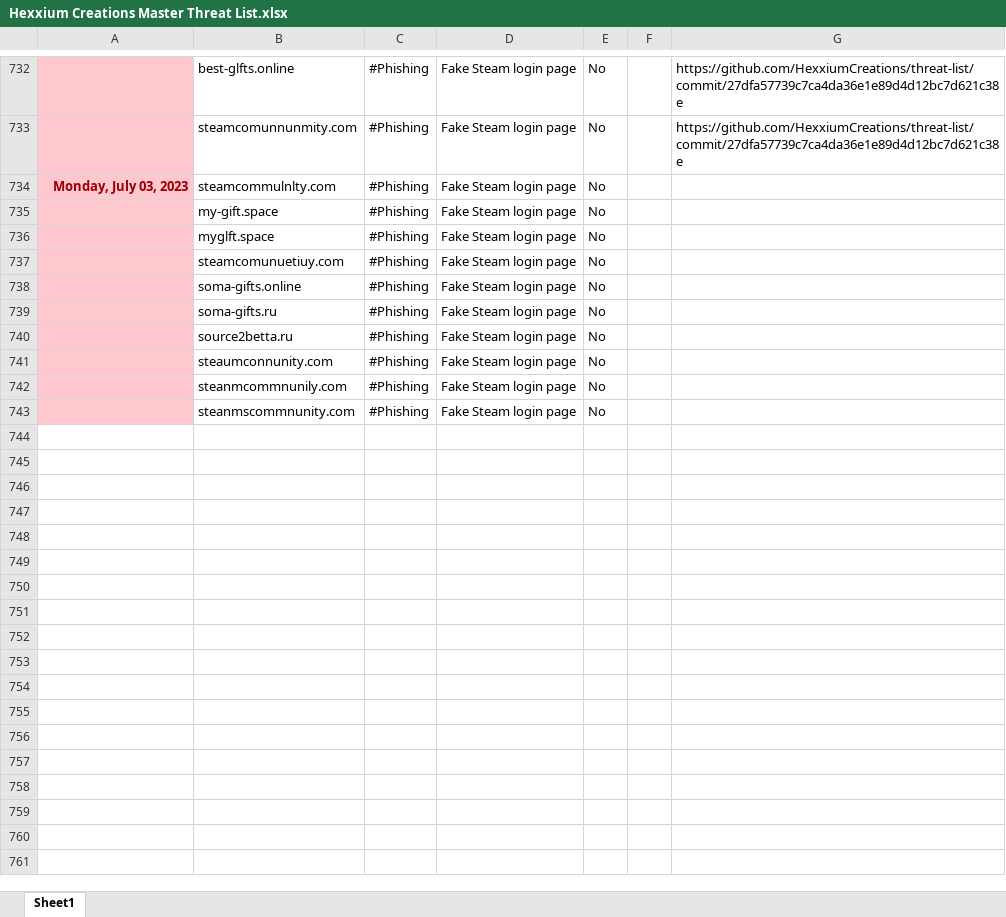
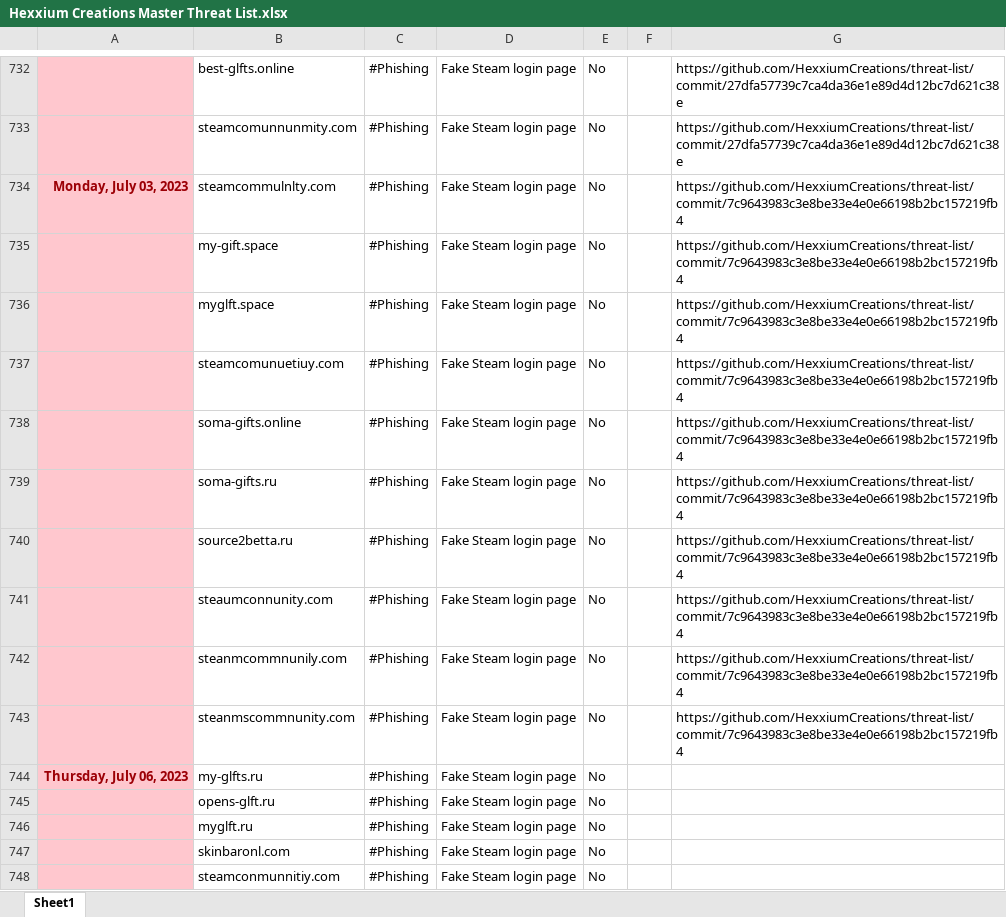
Before and after one commit to HexxiumCreations/threat-list, an Excel workbook: Hexxium Creations Master Threat List.xlsx, sheet Sheet1, drawn as a sheet; only a part is shown, gaps mark what is left out; values as stored, in another font and other column widths than the file's, no borders; the diff names each change by its address in the sheet, - before the commit and + after, or states it on an @@ line.

```diff
--- a/Hexxium Creations Master Threat List.xlsx (sheet Sheet1)
+++ b/Hexxium Creations Master Threat List.xlsx (sheet Sheet1)
-G734:G743: (empty)
+G734:G743: https://github.com/HexxiumCreations/threat-list/commit/7c9643983c3e8be33e4e0e66198b2bc157219fb4
+row 744: Thursday, July 06, 2023 | my-glfts.ru | #Phishing | Fake Steam login page | No
+row 745:  | opens-glft.ru | #Phishing | Fake Steam login page | No
+row 746:  | myglft.ru | #Phishing | Fake Steam login page | No
+row 747:  | skinbaronl.com | #Phishing | Fake Steam login page | No
+row 748:  | steamconmunnitiy.com | #Phishing | Fake Steam login page | No
```
Also changed, not shown: 3 other files.
